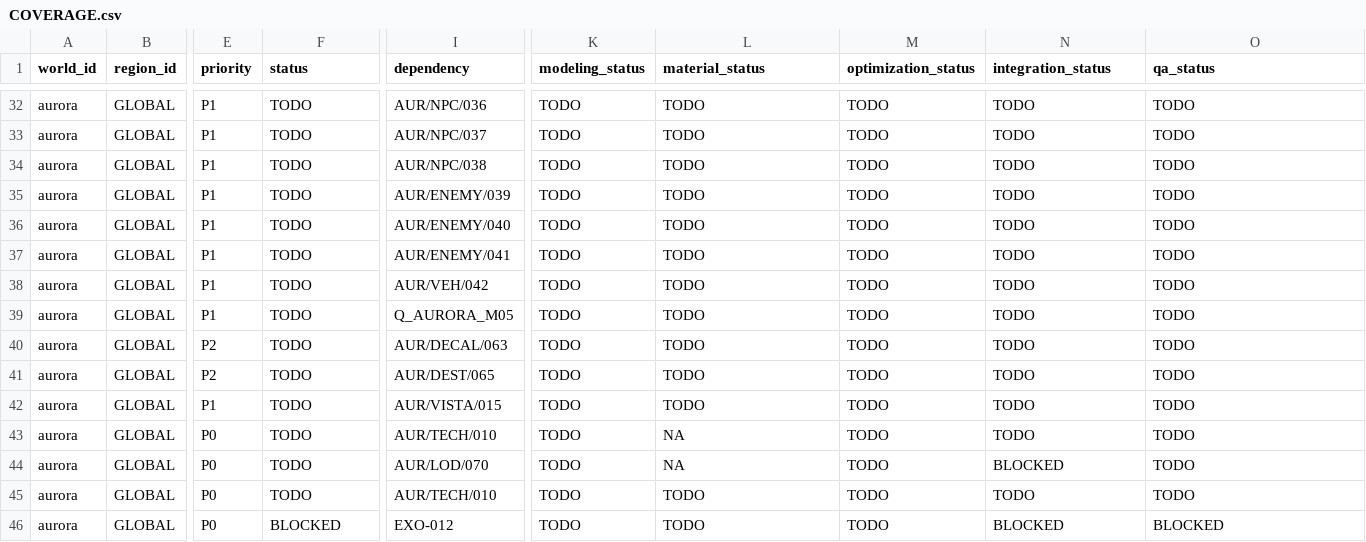
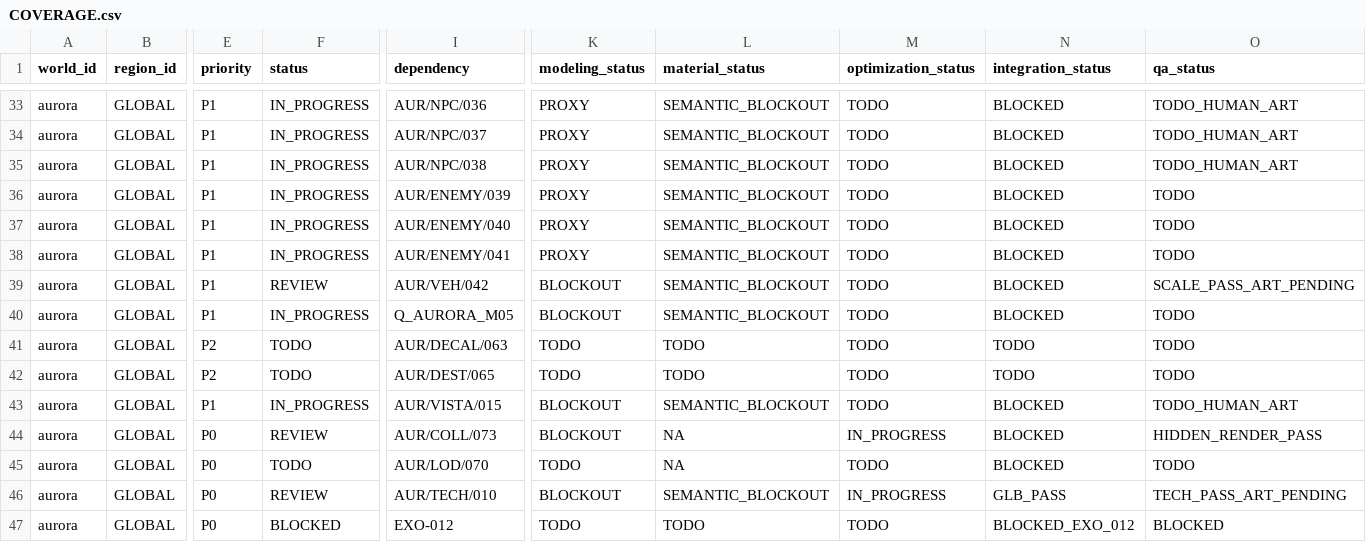
Before and after one commit to rotprods/-, a CSV file: art_source/aurora_veil/COVERAGE.csv, drawn as a sheet; only a part is shown, gaps mark what is left out; addresses are those after the commit; the diff covers the shown part only; the diff names each change by its address in the sheet, - before the commit and + after, or states it on an @@ line.

Commit message:
art(aurora): persist Wave 1 blockout receipts and QA

```diff
--- a/art_source/aurora_veil/COVERAGE.csv
+++ b/art_source/aurora_veil/COVERAGE.csv
-F33:F38 (status): TODO
+F33:F38 (status): IN_PROGRESS
-K33:K38 (modeling_status): TODO
+K33:K38 (modeling_status): PROXY
-L33:L40 (material_status): TODO
+L33:L40 (material_status): SEMANTIC_BLOCKOUT
-N33:N40 (integration_status): TODO
+N33:N40 (integration_status): BLOCKED
-O33:O35 (qa_status): TODO
+O33:O35 (qa_status): TODO_HUMAN_ART
-F39 (status): TODO
+F39 (status): REVIEW
-K39:K40 (modeling_status): TODO
+K39:K40 (modeling_status): BLOCKOUT
-O39 (qa_status): TODO
+O39 (qa_status): SCALE_PASS_ART_PENDING
-F40 (status): TODO
+F40 (status): IN_PROGRESS
-F43 (status): TODO
+F43 (status): IN_PROGRESS
-K43:K44 (modeling_status): TODO
+K43:K44 (modeling_status): BLOCKOUT
-L43 (material_status): TODO
+L43 (material_status): SEMANTIC_BLOCKOUT
-N43:N44 (integration_status): TODO
+N43:N44 (integration_status): BLOCKED
-O43 (qa_status): TODO
+O43 (qa_status): TODO_HUMAN_ART
-F44 (status): TODO
+F44 (status): REVIEW
-I44 (dependency): AUR/TECH/010
+I44 (dependency): AUR/COLL/073
-M44 (optimization_status): TODO
+M44 (optimization_status): IN_PROGRESS
-O44 (qa_status): TODO
+O44 (qa_status): HIDDEN_RENDER_PASS
-F46 (status): TODO
+F46 (status): REVIEW
-K46 (modeling_status): TODO
+K46 (modeling_status): BLOCKOUT
-L46 (material_status): TODO
+L46 (material_status): SEMANTIC_BLOCKOUT
-M46 (optimization_status): TODO
+M46 (optimization_status): IN_PROGRESS
-N46 (integration_status): TODO
+N46 (integration_status): GLB_PASS
-O46 (qa_status): TODO
+O46 (qa_status): TECH_PASS_ART_PENDING
-N47 (integration_status): BLOCKED
+N47 (integration_status): BLOCKED_EXO_012
```
Also changed, not shown: 1 added row and 101 edited cells elsewhere in this file, 9 other files.
